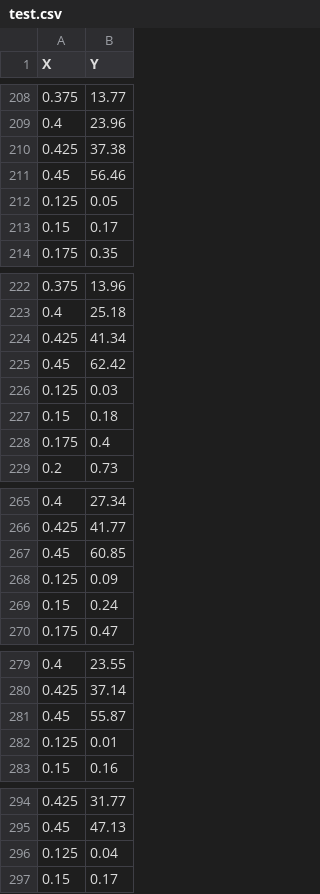
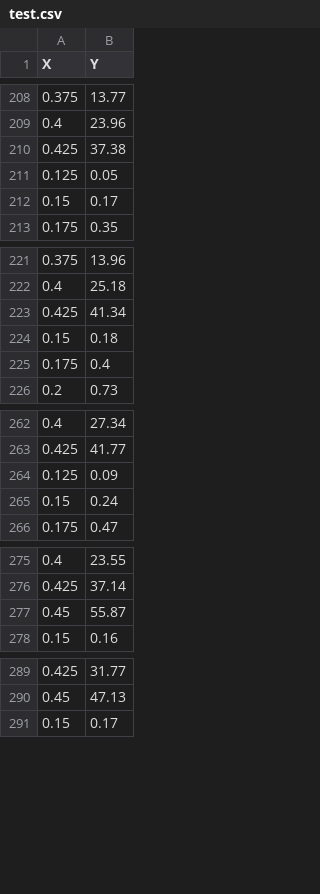
Before and after one commit to cod3rs-ns/4-ml-siit-2017, a CSV file: ex-01-linear-regression/data/test.csv, drawn as a sheet; only a part is shown, gaps mark what is left out; the diff names each change by its address in the sheet, - before the commit and + after, or states it on an @@ line.

```diff
--- a/ex-01-linear-regression/data/test.csv
+++ b/ex-01-linear-regression/data/test.csv
-row 211: 0.45 | 56.46
-row 225: 0.45 | 62.42
-row 226: 0.125 | 0.03
-row 267: 0.45 | 60.85
-row 282: 0.125 | 0.01
-row 296: 0.125 | 0.04
```
Also changed, not shown: 4 other files.
